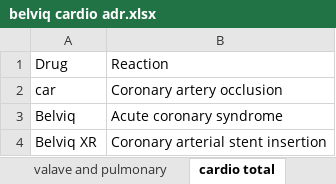
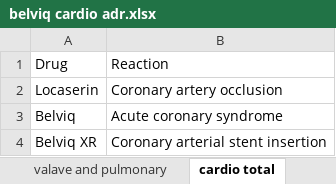
Before and after one commit to LeahKorol/faers_analysis, an Excel workbook: config/belviq cardio adr.xlsx, sheet cardio total, drawn as a sheet; only a part is shown; values as stored, in another font and other column widths than the file's, no borders; the diff names each change by its address in the sheet, - before the commit and + after, or states it on an @@ line.

```diff
--- a/config/belviq cardio adr.xlsx (sheet cardio total)
+++ b/config/belviq cardio adr.xlsx (sheet cardio total)
-A2: car
+A2: Locaserin
```
Also changed, not shown: 8 other files.
